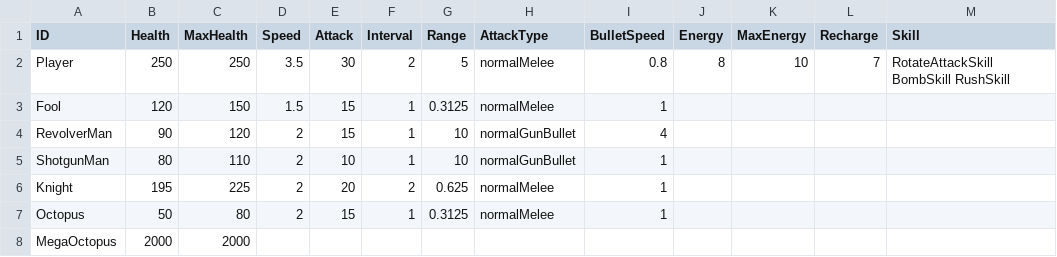
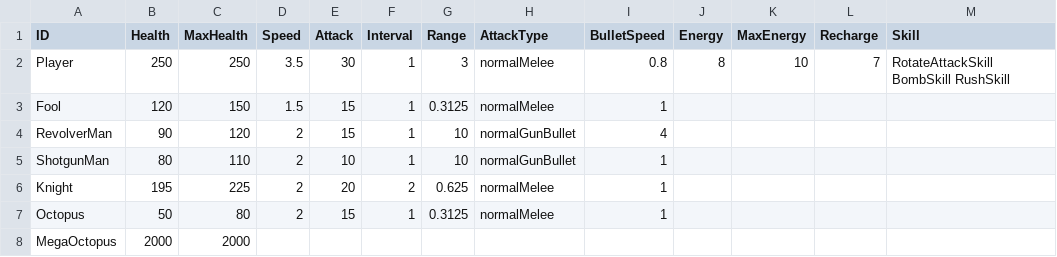
Before and after one commit to auutesius/NotionWorld, a CSV file: Assets/Resources/ArchetypeTable.csv, drawn as a sheet.

Commit message:
A Hyper Update
UI Combo Slot
Melee Attack
Boss Animation

```diff
--- a/Assets/Resources/ArchetypeTable.csv
+++ b/Assets/Resources/ArchetypeTable.csv
@@ -1,3 +1,3 @@
 ID,Health,MaxHealth,Speed,Attack,Interval,Range,AttackType,BulletSpeed,Energy,MaxEnergy,Recharge,Skill
-Player,250,250,3.5,30,2,5,normalMelee,0.8,8,10,7,RotateAttackSkill BombSkill RushSkill
+Player,250,250,3.5,30,1,3,normalMelee,0.8,8,10,7,RotateAttackSkill BombSkill RushSkill
 Fool,120,150,1.5,15,1,0.3125,normalMelee,1,,,,
```
Also changed, not shown: 54 other files.
